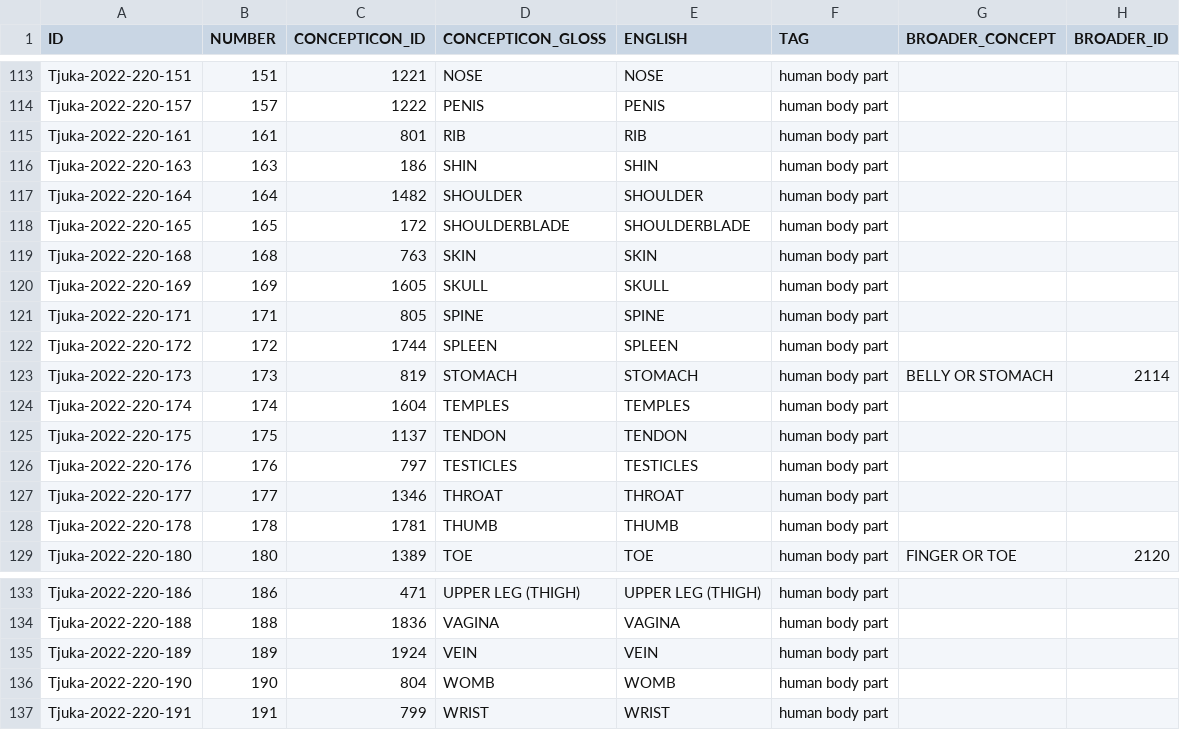
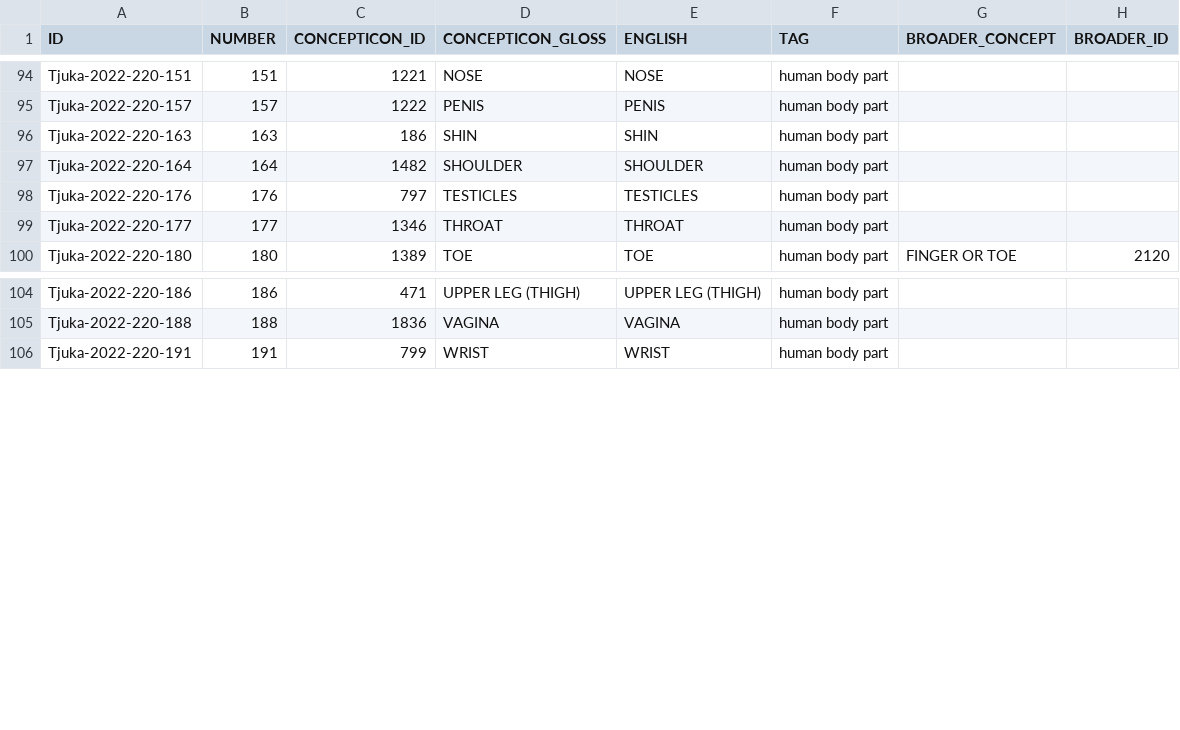
Before and after one commit to clics/clicsbp, a TSV file: etc/concepts.tsv, drawn as a sheet; only a part is shown, gaps mark what is left out; the diff covers the shown part only.

```diff
--- a/etc/concepts.tsv
+++ b/etc/concepts.tsv
@@ -114,16 +95,6 @@ Tjuka-2022-220-151	151	1221	NOSE	NOSE	human body part
 Tjuka-2022-220-157	157	1222	PENIS	PENIS	human body part		
-Tjuka-2022-220-161	161	801	RIB	RIB	human body part		
 Tjuka-2022-220-163	163	186	SHIN	SHIN	human body part		
 Tjuka-2022-220-164	164	1482	SHOULDER	SHOULDER	human body part		
-Tjuka-2022-220-165	165	172	SHOULDERBLADE	SHOULDERBLADE	human body part		
-Tjuka-2022-220-168	168	763	SKIN	SKIN	human body part		
-Tjuka-2022-220-169	169	1605	SKULL	SKULL	human body part		
-Tjuka-2022-220-171	171	805	SPINE	SPINE	human body part		
-Tjuka-2022-220-172	172	1744	SPLEEN	SPLEEN	human body part		
-Tjuka-2022-220-173	173	819	STOMACH	STOMACH	human body part	BELLY OR STOMACH	2114
-Tjuka-2022-220-174	174	1604	TEMPLES	TEMPLES	human body part		
-Tjuka-2022-220-175	175	1137	TENDON	TENDON	human body part		
 Tjuka-2022-220-176	176	797	TESTICLES	TESTICLES	human body part		
 Tjuka-2022-220-177	177	1346	THROAT	THROAT	human body part		
-Tjuka-2022-220-178	178	1781	THUMB	THUMB	human body part		
 Tjuka-2022-220-180	180	1389	TOE	TOE	human body part	FINGER OR TOE	2120
@@ -134,4 +105,2 @@ Tjuka-2022-220-186	186	471	UPPER LEG (THIGH)	UPPER LEG (THIGH)	human body part
 Tjuka-2022-220-188	188	1836	VAGINA	VAGINA	human body part		
-Tjuka-2022-220-189	189	1924	VEIN	VEIN	human body part		
-Tjuka-2022-220-190	190	804	WOMB	WOMB	human body part		
 Tjuka-2022-220-191	191	799	WRIST	WRIST	human body part		
```
Also changed, not shown: 19 removed rows elsewhere in this file, etc/datasets.tsv, 1 other file.
